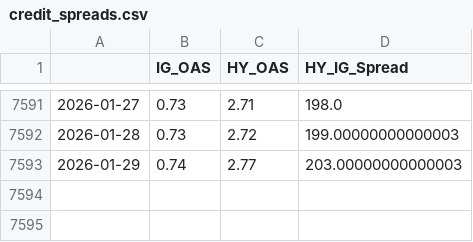
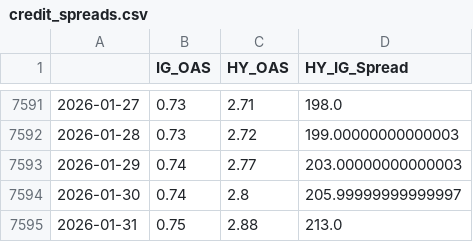
Before and after one commit to maxesser1776/mcf-dashboard, a CSV file: data/processed/credit_spreads.csv, drawn as a sheet; only a part is shown, gaps mark what is left out; the diff names each change by its address in the sheet, - before the commit and + after, or states it on an @@ line.

```diff
--- a/data/processed/credit_spreads.csv
+++ b/data/processed/credit_spreads.csv
+row 7594: 2026-01-30 | 0.74 | 2.8 | 205.99999999999997
+row 7595: 2026-01-31 | 0.75 | 2.88 | 213.0
```
Also changed, not shown: data/processed/fed_liquidity.csv, data/processed/funding_stress.csv, 3 other files.
